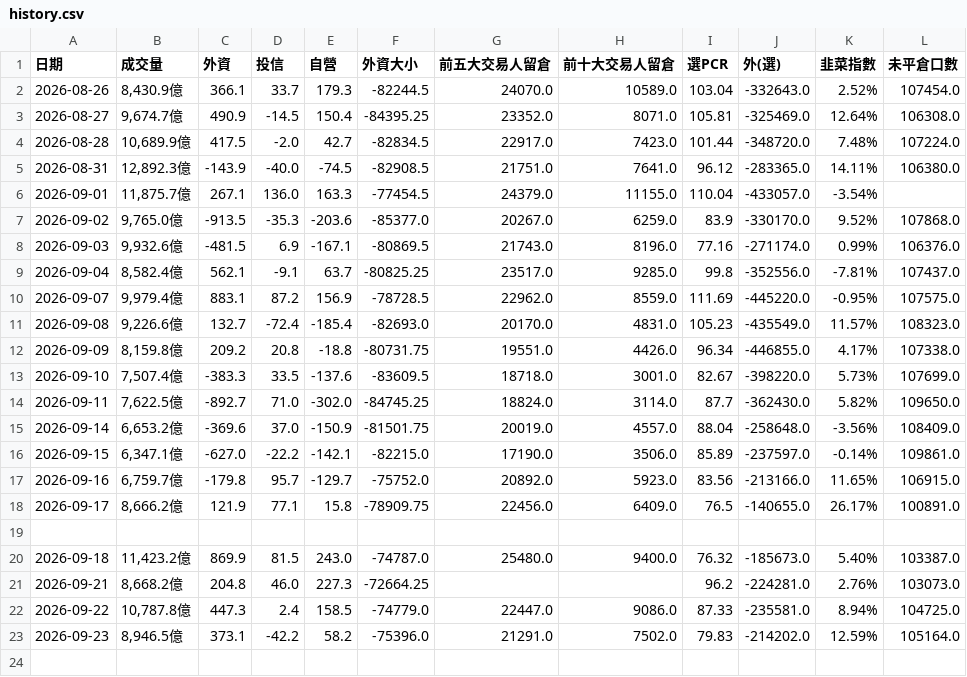
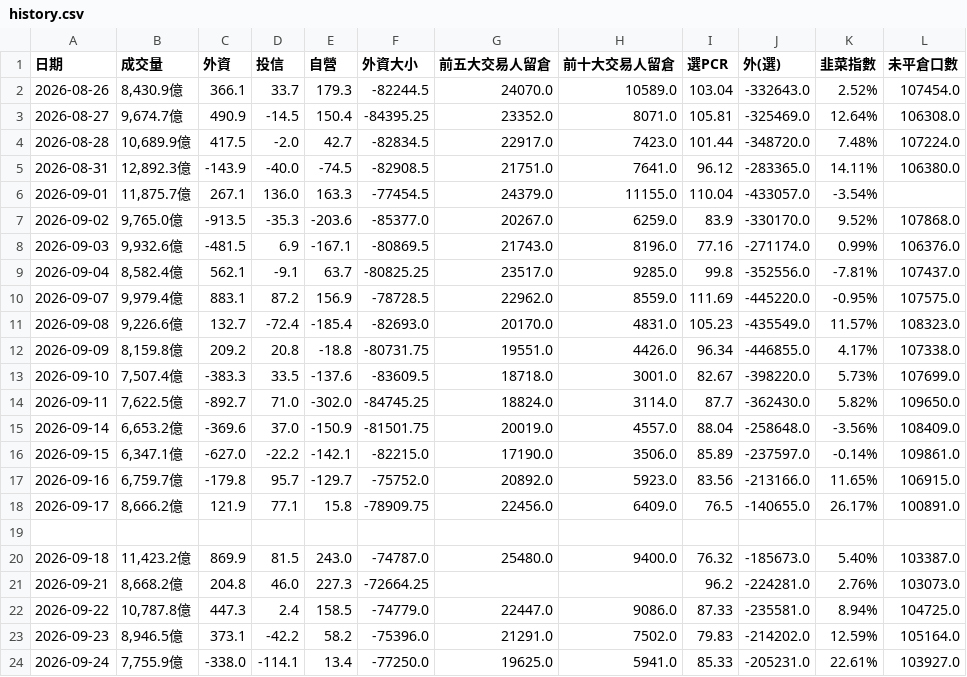
Before and after one commit to phosphor0110/taiex-indicator, a CSV file: history.csv, drawn as a sheet; the diff names each change by its address in the sheet, - before the commit and + after, or states it on an @@ line.

```diff
--- a/history.csv
+++ b/history.csv
+row 24: 2026-09-24 | 7,755.9億 | -338.0 | -114.1 | 13.4 | -77250.0 | 19625.0 | 5941.0 | 85.33 | -205231.0 | 22.61% | 103927.0
```
